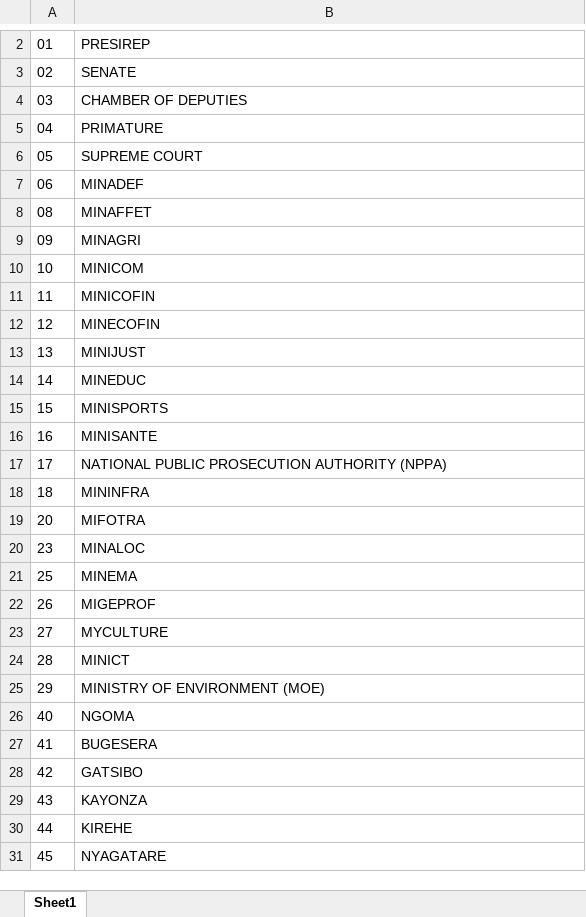
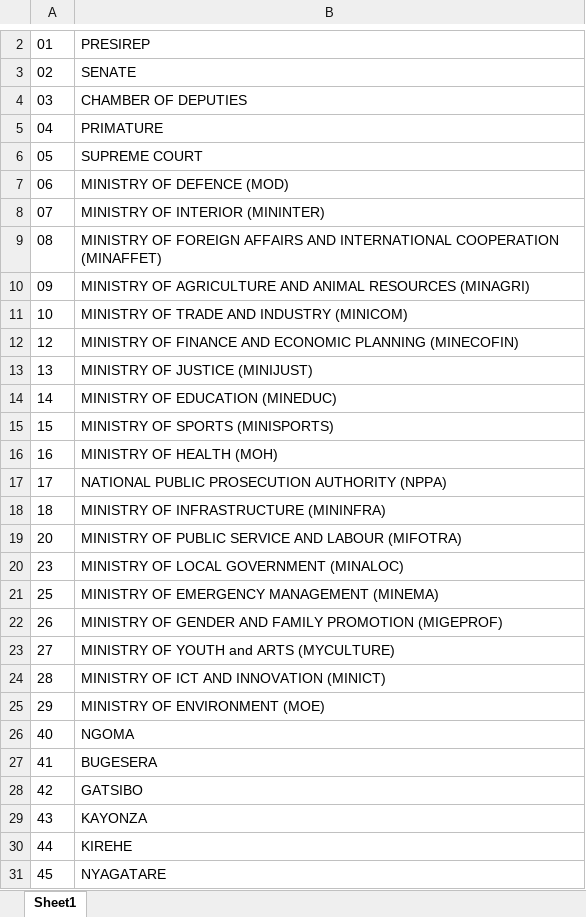
Before and after one commit to codeforIATI/gov-id-finder-data, an Excel workbook: data/xlsx/RW.xlsx, sheet Sheet1, drawn as a sheet; only a part is shown, gaps mark what is left out; values as stored, in another font and other column widths than the file's, no borders; removed rows and columns are numbered as before the commit, all else as after; the diff covers the shown part only; the diff names each change by its address in the sheet, - before the commit and + after, or states it on an @@ line.

```diff
--- a/data/xlsx/RW.xlsx (sheet Sheet1)
+++ b/data/xlsx/RW.xlsx (sheet Sheet1)
-B7: MINADEF
+B7: MINISTRY OF DEFENCE (MOD)
+row 8: 07 | MINISTRY OF INTERIOR (MININTER)
-B9: MINAFFET
+B9: MINISTRY OF FOREIGN AFFAIRS AND INTERNATIONAL COOPERATION (MINAFFET)
-B10: MINAGRI
+B10: MINISTRY OF AGRICULTURE AND ANIMAL RESOURCES (MINAGRI)
-B11: MINICOM
+B11: MINISTRY OF TRADE AND INDUSTRY (MINICOM)
-row 11: 11 | MINICOFIN
-B12: MINECOFIN
+B12: MINISTRY OF FINANCE AND ECONOMIC PLANNING (MINECOFIN)
-B13: MINIJUST
+B13: MINISTRY OF JUSTICE (MINIJUST)
-B14: MINEDUC
+B14: MINISTRY OF EDUCATION (MINEDUC)
-B15: MINISPORTS
+B15: MINISTRY OF SPORTS (MINISPORTS)
-B16: MINISANTE
+B16: MINISTRY OF HEALTH (MOH)
-B18: MININFRA
+B18: MINISTRY OF INFRASTRUCTURE (MININFRA)
-B19: MIFOTRA
+B19: MINISTRY OF PUBLIC SERVICE AND LABOUR (MIFOTRA)
-B20: MINALOC
+B20: MINISTRY OF LOCAL GOVERNMENT (MINALOC)
-B21: MINEMA
+B21: MINISTRY OF EMERGENCY MANAGEMENT (MINEMA)
-B22: MIGEPROF
+B22: MINISTRY OF GENDER AND FAMILY PROMOTION (MIGEPROF)
-B23: MYCULTURE
+B23: MINISTRY OF YOUTH and ARTS (MYCULTURE)
-B24: MINICT
+B24: MINISTRY OF ICT AND INNOVATION (MINICT)
```
Also changed, not shown: 1 added row and 14 removed rows elsewhere in this sheet, 1 other file.
